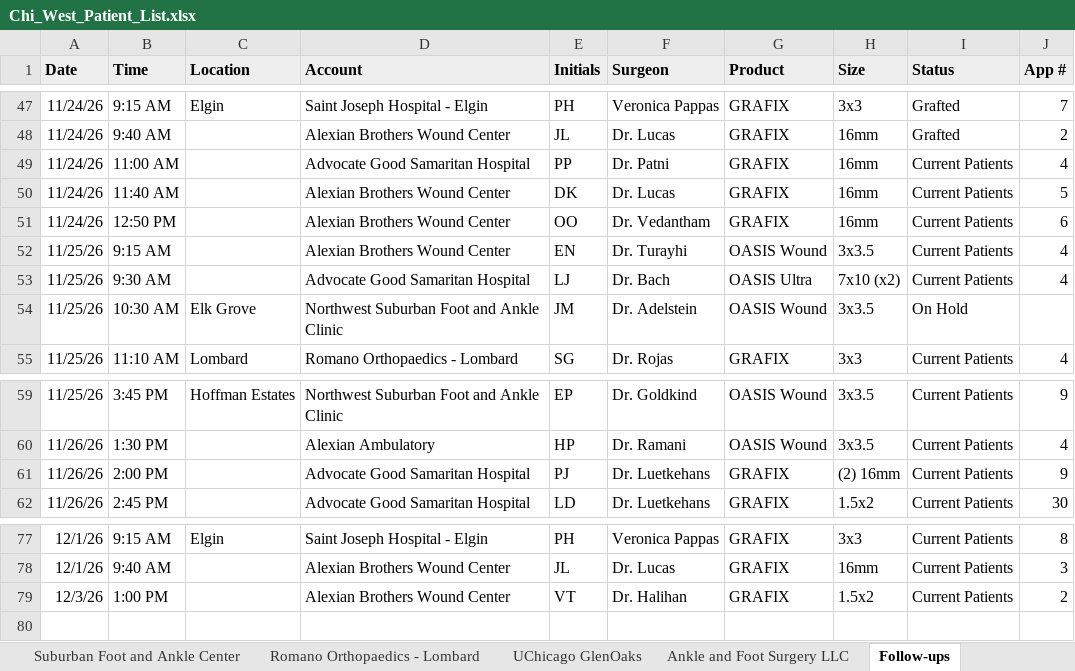
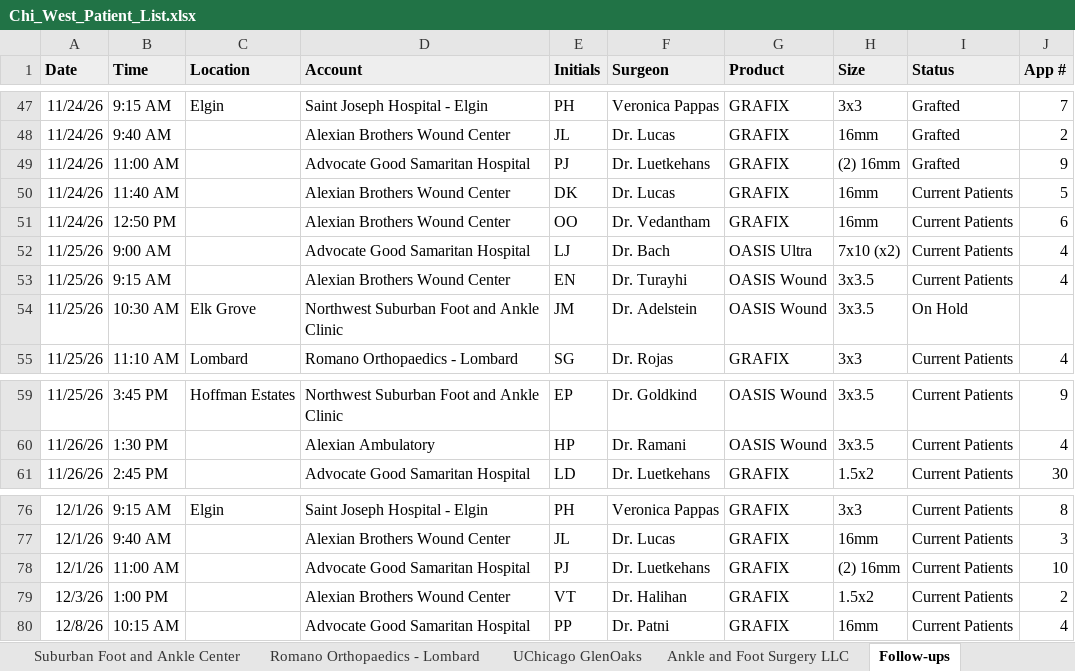
Before and after one commit to ajpeterson113/Graft-Tracker, an Excel workbook: Chi_West_Patient_List.xlsx, sheet Follow-ups, drawn as a sheet; only a part is shown, gaps mark what is left out; values as stored, in another font and other column widths than the file's, no borders; removed rows and columns are numbered as before the commit, all else as after; the diff names each change by its address in the sheet, - before the commit and + after, or states it on an @@ line.

```diff
--- a/Chi_West_Patient_List.xlsx (sheet Follow-ups)
+++ b/Chi_West_Patient_List.xlsx (sheet Follow-ups)
-E49 (Initials): PP
+E49 (Initials): PJ
-F49 (Surgeon): Dr. Patni
+F49 (Surgeon): Dr. Luetkehans
-H49 (Size): 16mm
+H49 (Size): (2) 16mm
-I49 (Status): Current Patients
+I49 (Status): Grafted
-J49 (App #): 4
+J49 (App #): 9
+row 52: 11/25/26 | 9:00 AM |  | Advocate Good Samaritan Hospital | LJ | Dr. Bach | OASIS Ultra | 7x10 (x2) | Current Patients | 4
-row 53: 11/25/26 | 9:30 AM |  | Advocate Good Samaritan Hospital | LJ | Dr. Bach | OASIS Ultra | 7x10 (x2) | Current Patients | 4
-row 61: 11/26/26 | 2:00 PM |  | Advocate Good Samaritan Hospital | PJ | Dr. Luetkehans | GRAFIX | (2) 16mm | Current Patients | 9
+row 78: 12/1/26 | 11:00 AM |  | Advocate Good Samaritan Hospital | PJ | Dr. Luetkehans | GRAFIX | (2) 16mm | Current Patients | 10
+row 80: 12/8/26 | 10:15 AM |  | Advocate Good Samaritan Hospital | PP | Dr. Patni | GRAFIX | 16mm | Current Patients | 4
```
Also changed, not shown: sheet All Patients, sheet Good Samaritan, sheet Application Log, Graft_Tracker_BIOT_Chicago_West.xlsx, 20 other files.
